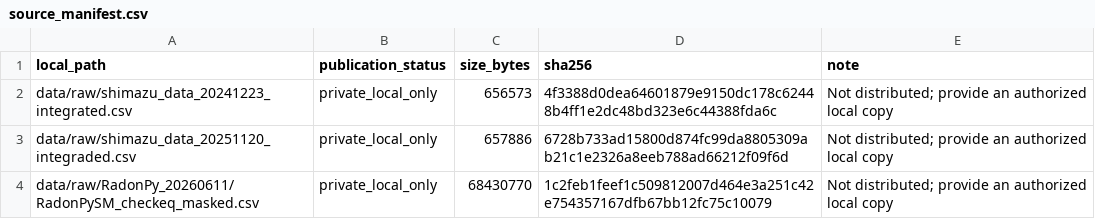
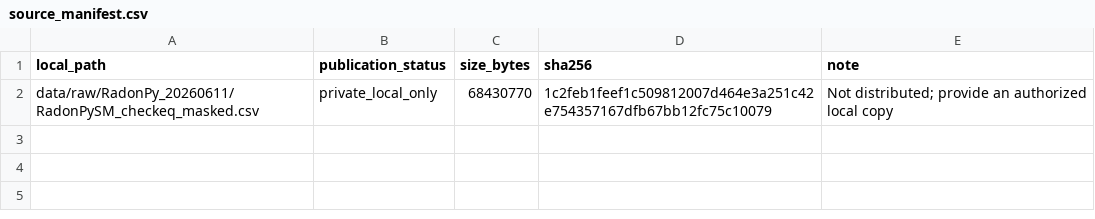
Before and after one commit to jueminghaha/FUSE-RT, a CSV file: data/source_manifest.csv, drawn as a sheet; the diff names each change by its address in the sheet, - before the commit and + after, or states it on an @@ line.

Commit message:
chore(ood): remove Shimadzu evaluation data and loaders
Remove 408 seed records, 15 summary rows and two private input references. Preserve RepoRT metrics, supplementary method 0186 and training/model code. Redact historical mixed-source run directory labels and add 11 scope regression tests.

```diff
--- a/data/source_manifest.csv
+++ b/data/source_manifest.csv
-row 2: data/raw/shimazu_data_20241223_integrated.csv | private_local_only | 656573 | 4f3388d0dea64601879e9150dc178c62448b4ff1e2dc48bd323e6c44388fda6c | Not distributed; provide an authorized local copy
-row 3: data/raw/shimazu_data_20251120_integraded.csv | private_local_only | 657886 | 6728b733ad15800d874fc99da8805309ab21c1e2326a8eeb788ad66212f09f6d | Not distributed; provide an authorized local copy
```
Also changed, not shown: 7 other files.
